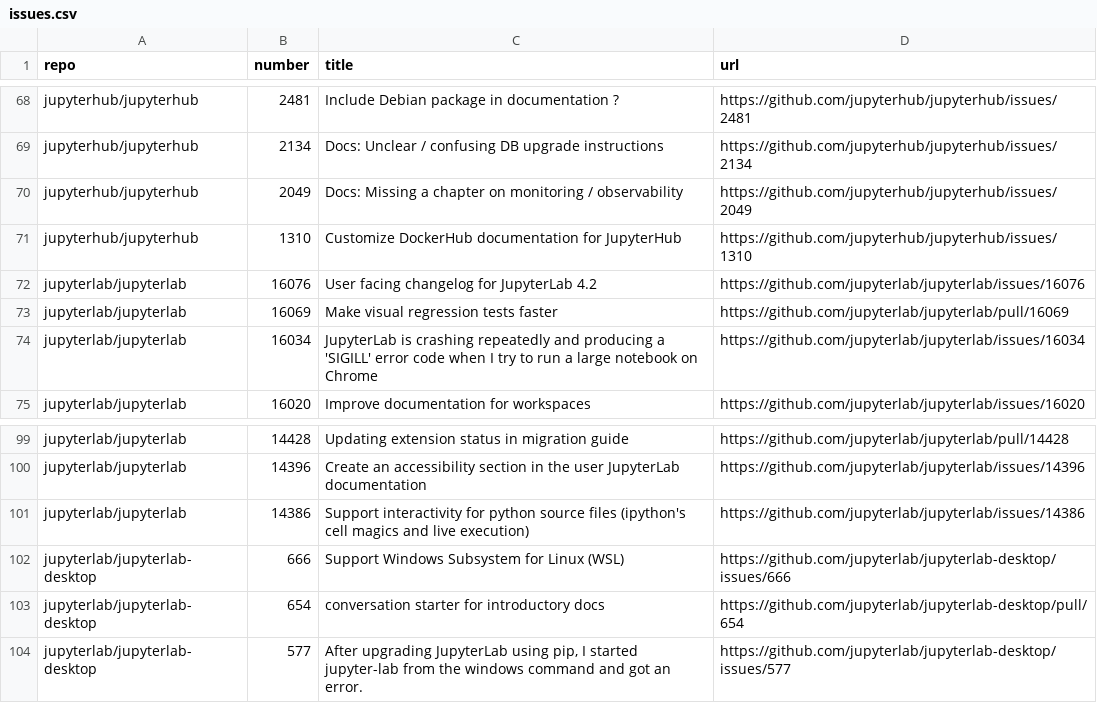
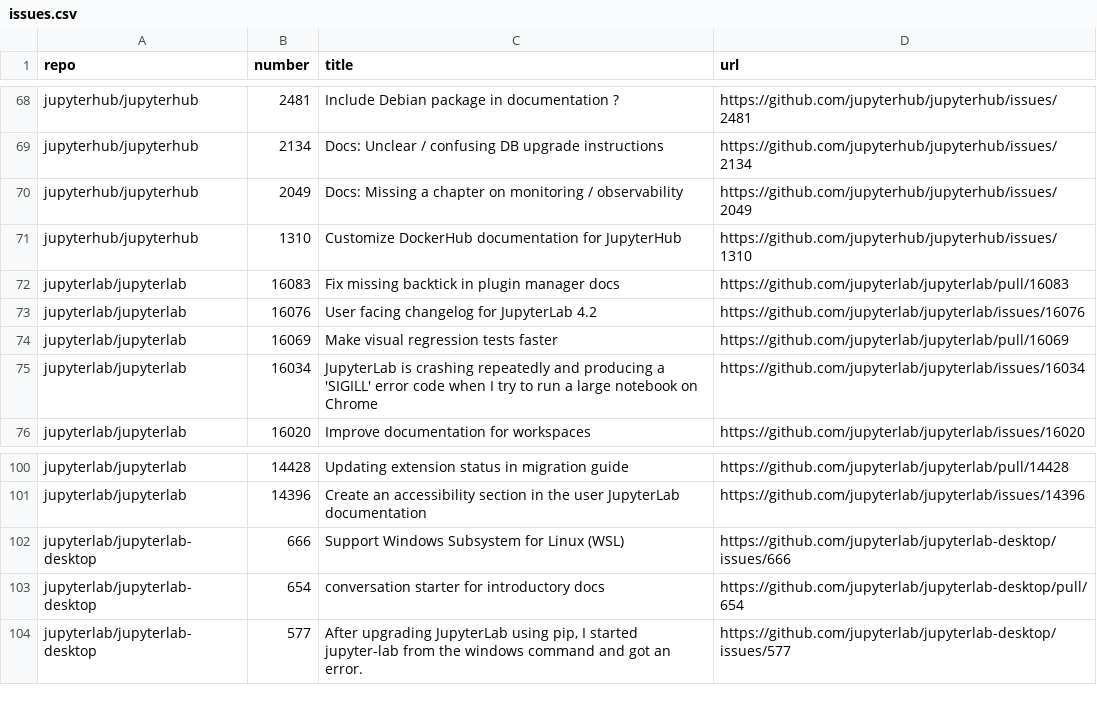
Before and after one commit to chbrandt/jupyter-docs-test, a CSV file: issues.csv, drawn as a sheet; only a part is shown, gaps mark what is left out.

```diff
--- a/issues.csv
+++ b/issues.csv
@@ -71,2 +71,3 @@
 "jupyterhub/jupyterhub","1310","Customize DockerHub documentation for JupyterHub","https://github.com/jupyterhub/jupyterhub/issues/1310"
+"jupyterlab/jupyterlab","16083","Fix missing backtick in plugin manager docs","https://github.com/jupyterlab/jupyterlab/pull/16083"
 "jupyterlab/jupyterlab","16076"," User facing changelog for JupyterLab 4.2","https://github.com/jupyterlab/jupyterlab/issues/16076"
@@ -100,3 +101,2 @@
 "jupyterlab/jupyterlab","14396","Create an accessibility section in the user JupyterLab documentation","https://github.com/jupyterlab/jupyterlab/issues/14396"
-"jupyterlab/jupyterlab","14386","Support interactivity for python source files (ipython's cell magics and live execution)","https://github.com/jupyterlab/jupyterlab/issues/14386"
 "jupyterlab/jupyterlab-desktop","666","Support Windows Subsystem for Linux (WSL)","https://github.com/jupyterlab/jupyterlab-desktop/issues/666"
```
Also changed, not shown: 1 other file.
